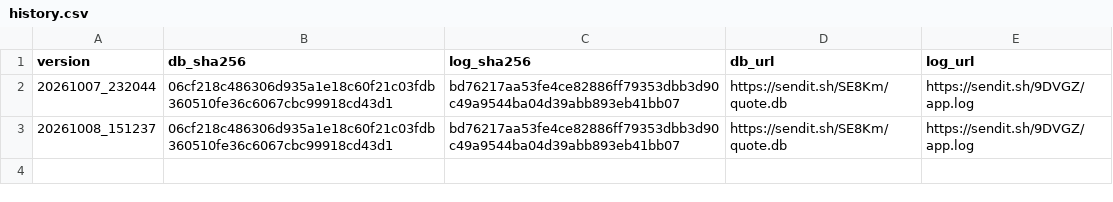
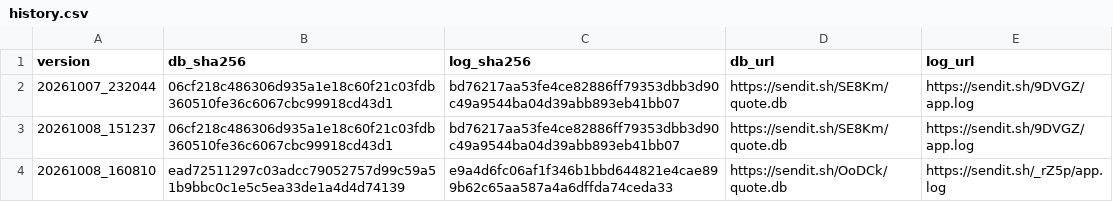
Before and after one commit to 1299172402/getadatabj, a CSV file: history.csv, drawn as a sheet.

```diff
--- a/history.csv
+++ b/history.csv
@@ -3 +3,2 @@ version,db_sha256,log_sha256,db_url,log_url
 20261008_151237,06cf218c486306d935a1e18c60f21c03fdb360510fe36c6067cbc99918cd43d1,bd76217aa53fe4ce82886ff79353dbb3d90c49a9544ba04d39abb893eb41bb07,https://sendit.sh/SE8Km/quote.db,https://sendit.sh/9DVGZ/app.log
+20261008_160810,ead72511297c03adcc79052757d99c59a51b9bbc0c1e5c5ea33de1a4d4d74139,e9a4d6fc06af1f346b1bbd644821e4cae899b62c65aa587a4a6dffda74ceda33,https://sendit.sh/OoDCk/quote.db,https://sendit.sh/_rZ5p/app.log
```
